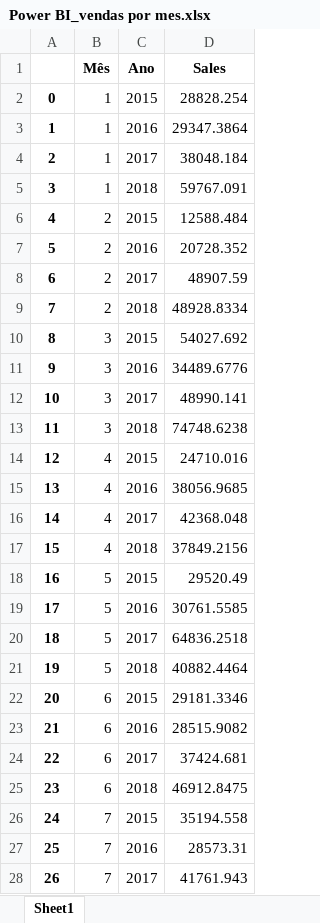
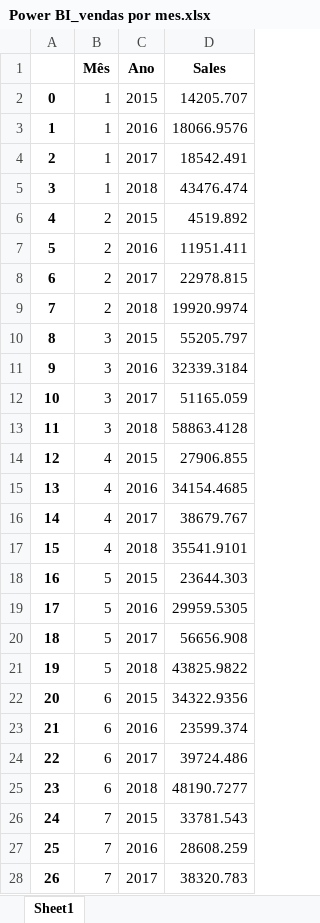
Before and after one commit to flaviohenriquehb777/Projeto_3_Financas_com_Apresentacao_Final_em_PPT, an Excel workbook: Power BI_vendas por mes.xlsx, sheet Sheet1, drawn as a sheet; only a part is shown; values as stored, in another font and other column widths than the file's, no borders; the diff covers the shown part only; the diff names each change by its address in the sheet, - before the commit and + after, or states it on an @@ line.

```diff
--- a/Power BI_vendas por mes.xlsx (sheet Sheet1)
+++ b/Power BI_vendas por mes.xlsx (sheet Sheet1)
-D2 (Sales): 28828.254
+D2 (Sales): 14205.707
-D3 (Sales): 29347.3864
+D3 (Sales): 18066.9576
-D4 (Sales): 38048.184
+D4 (Sales): 18542.491
-D5 (Sales): 59767.091
+D5 (Sales): 43476.474
-D6 (Sales): 12588.484
+D6 (Sales): 4519.892
-D7 (Sales): 20728.352
+D7 (Sales): 11951.411
-D8 (Sales): 48907.59
+D8 (Sales): 22978.815
-D9 (Sales): 48928.8334
+D9 (Sales): 19920.9974
-D10 (Sales): 54027.692
+D10 (Sales): 55205.797
-D11 (Sales): 34489.6776
+D11 (Sales): 32339.3184
-D12 (Sales): 48990.141
+D12 (Sales): 51165.059
-D13 (Sales): 74748.6238
+D13 (Sales): 58863.4128
-D14 (Sales): 24710.016
+D14 (Sales): 27906.855
-D15 (Sales): 38056.9685
+D15 (Sales): 34154.4685
-D16 (Sales): 42368.048
+D16 (Sales): 38679.767
-D17 (Sales): 37849.2156
+D17 (Sales): 35541.9101
-D18 (Sales): 29520.49
+D18 (Sales): 23644.303
-D19 (Sales): 30761.5585
+D19 (Sales): 29959.5305
-D20 (Sales): 64836.2518
+D20 (Sales): 56656.908
-D21 (Sales): 40882.4464
+D21 (Sales): 43825.9822
-D22 (Sales): 29181.3346
+D22 (Sales): 34322.9356
-D23 (Sales): 28515.9082
+D23 (Sales): 23599.374
-D24 (Sales): 37424.681
+D24 (Sales): 39724.486
-D25 (Sales): 46912.8475
+D25 (Sales): 48190.7277
-D26 (Sales): 35194.558
+D26 (Sales): 33781.543
-D27 (Sales): 28573.31
+D27 (Sales): 28608.259
-D28 (Sales): 41761.943
+D28 (Sales): 38320.783
```
Also changed, not shown: 21 edited cells elsewhere in this sheet, Power BI_soma das vendas.xlsx, 3 other files.
